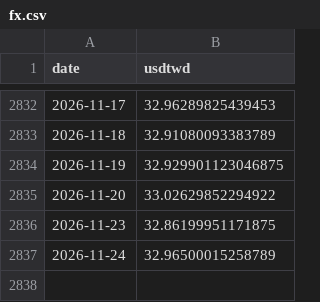
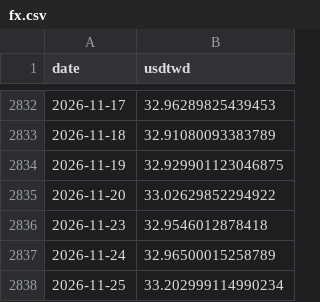
Before and after one commit to bamoo124-arch/tw-market-score, a CSV file: data/fx.csv, drawn as a sheet; only a part is shown, gaps mark what is left out.

```diff
--- a/data/fx.csv
+++ b/data/fx.csv
@@ -2835,3 +2835,4 @@ date,usdtwd
 2026-11-20,33.02629852294922
-2026-11-23,32.86199951171875
+2026-11-23,32.9546012878418
 2026-11-24,32.96500015258789
+2026-11-25,33.202999114990234
```
Also changed, not shown: data/fut_oi.csv, data/prices.csv, 5 other files.
